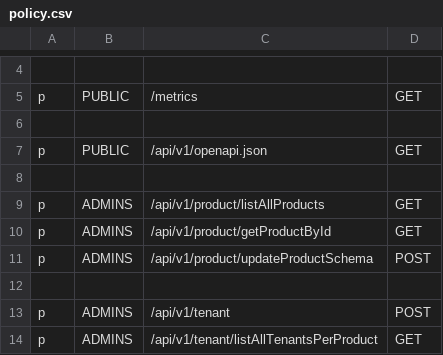
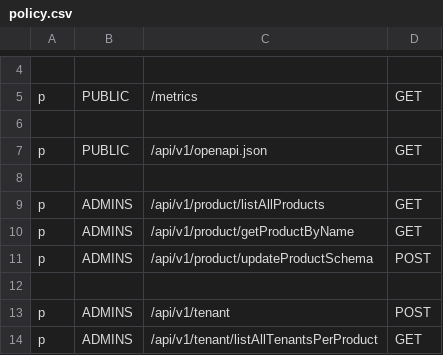
Before and after one commit to trishant-lab/complex-pr-batch-v1, a CSV file: app/core/pycasbin/policy.csv, drawn as a sheet; only a part is shown, gaps mark what is left out.

Commit message:
changed getByid to name

```diff
--- a/app/core/pycasbin/policy.csv
+++ b/app/core/pycasbin/policy.csv
@@ -9,3 +9,3 @@ p, PUBLIC, /api/v1/openapi.json, GET
 p, ADMINS, /api/v1/product/listAllProducts, GET
-p, ADMINS, /api/v1/product/getProductById, GET
+p, ADMINS, /api/v1/product/getProductByName, GET
 p, ADMINS, /api/v1/product/updateProductSchema, POST
```
Also changed, not shown: 2 other files.
